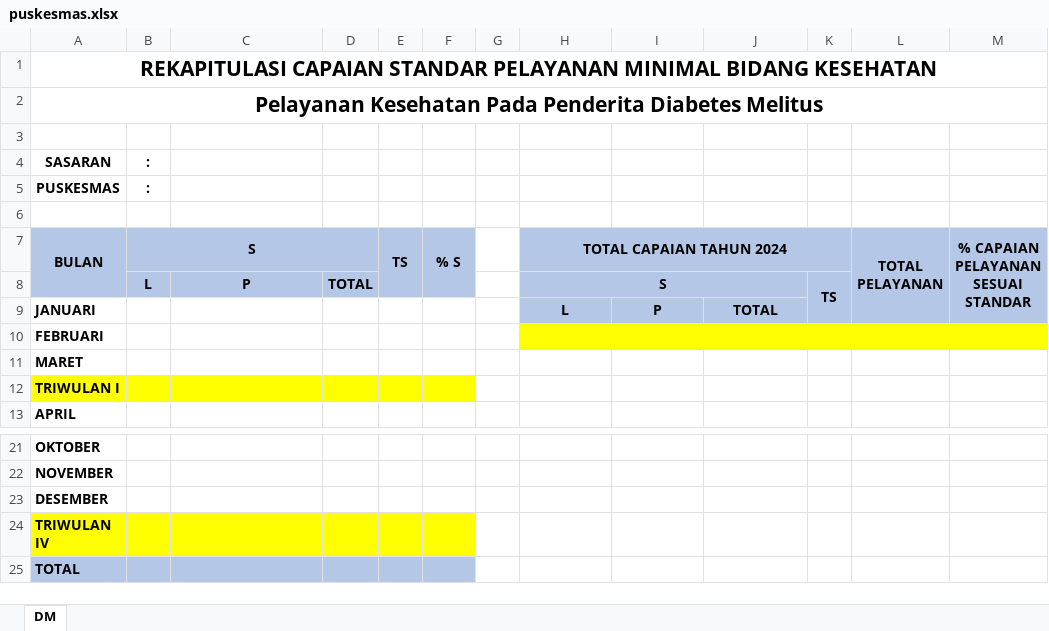
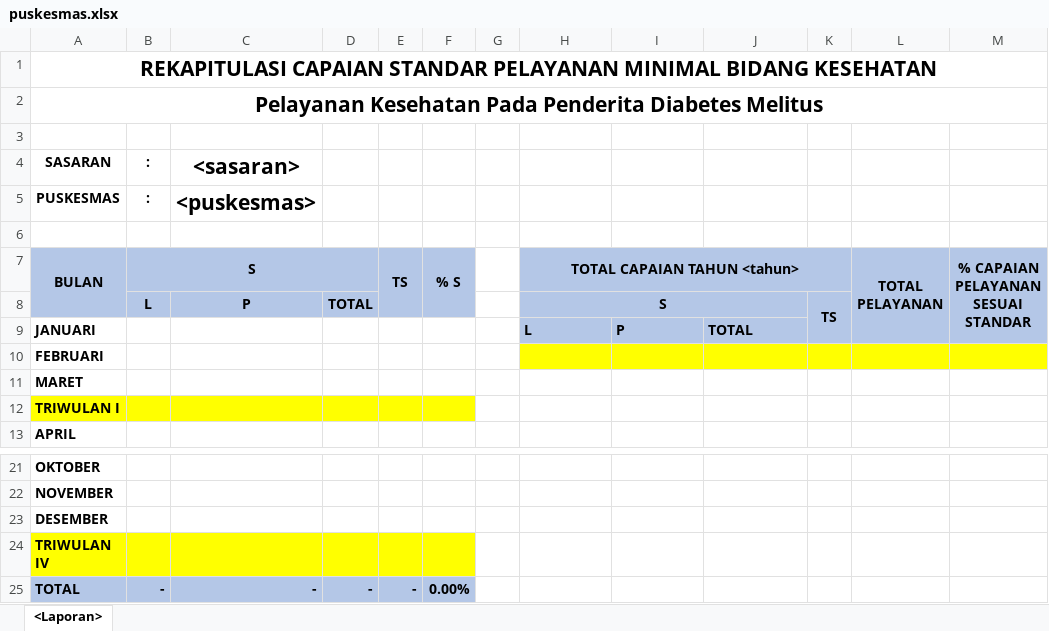
Before and after one commit to Bhimonw/akudihatinya-backend, an Excel workbook: resources/templates/puskesmas.xlsx, sheet <Laporan>, drawn as a sheet; only a part is shown, gaps mark what is left out; values as stored, in another font and other column widths than the file's, no borders; the diff names each change by its address in the sheet, - before the commit and + after, or states it on an @@ line.

Commit message:
feat(export): add dashboard PDF export functionality and refactor statistics formatting
- Implement new DashboardPdfService for generating PDF reports
- Add support for puskesmas-specific filtering in exports
- Refactor statistics formatting to match AdminAllFormatter standards
- Remove old PDF templates and replace with consolidated dashboard view
- Update ExportService to handle new dashboard export logic

```diff
--- a/resources/templates/puskesmas.xlsx (sheet <Laporan>)
+++ b/resources/templates/puskesmas.xlsx (sheet <Laporan>)
-sheet tab: DM
+sheet tab: <Laporan>
-C4: (empty)
+C4: <sasaran>
-C5: (empty)
+C5: <puskesmas>
-H7: TOTAL CAPAIAN TAHUN 2024
+H7: TOTAL CAPAIAN TAHUN <tahun>
-H9:J9 alignment: center
+H9:J9 alignment: left
-B25: (empty)
+B25: -
-C25: (empty)
+C25: -
-D25: (empty)
+D25: -
-E25: (empty)
+E25: -
-F25: (empty)
+F25: 0.00%
```
Also changed, not shown: 8 other files.
